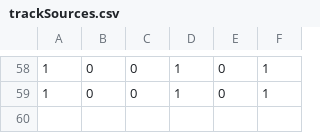
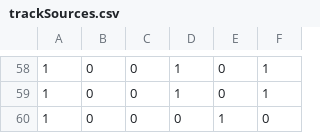
Before and after one commit to Dizzy611/DancingMadFF6, a CSV file: installer/trackSources.csv, drawn as a sheet; only a part is shown, gaps mark what is left out; the diff names each change by its address in the sheet, - before the commit and + after, or states it on an @@ line.

Commit message:
Added support for sound effects and miscellaneous tracks to the installer.

```diff
--- a/installer/trackSources.csv
+++ b/installer/trackSources.csv
+row 60: 1 | 0 | 0 | 0 | 1 | 0
```
Also changed, not shown: 2 other files.
